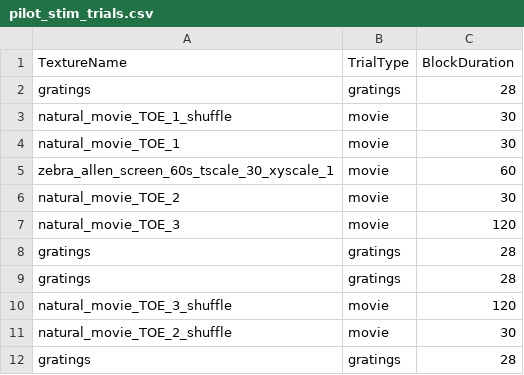
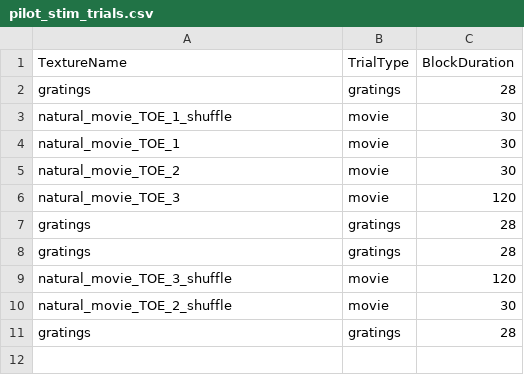
Before and after one commit to AllenNeuralDynamics/ophys-passive-visual-stim, a CSV file: src/ParameterFiles/pilot_stim_trials.csv, drawn as a sheet.

Commit message:
remove Zebra movies for now

```diff
--- a/src/ParameterFiles/pilot_stim_trials.csv
+++ b/src/ParameterFiles/pilot_stim_trials.csv
@@ -4,3 +4,2 @@ natural_movie_TOE_1_shuffle,movie,30
 natural_movie_TOE_1,movie,30
-zebra_allen_screen_60s_tscale_30_xyscale_1,movie,60
 natural_movie_TOE_2,movie,30
```
Also changed, not shown: 2 other files.
